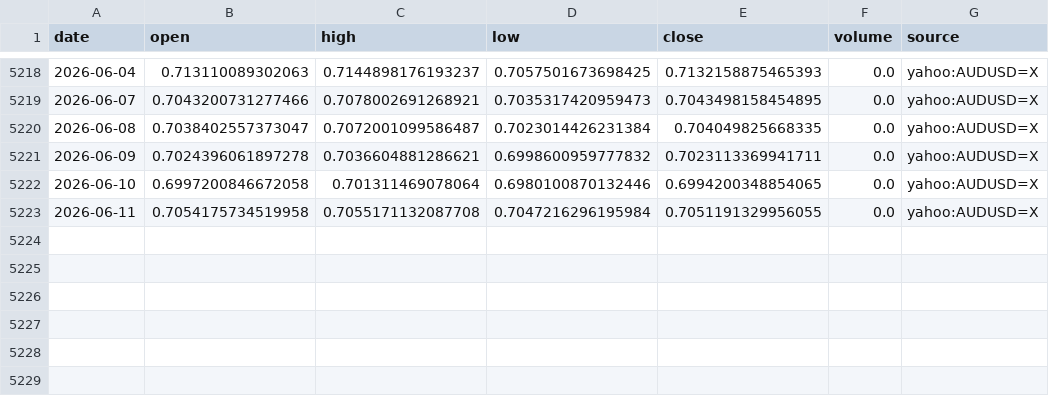
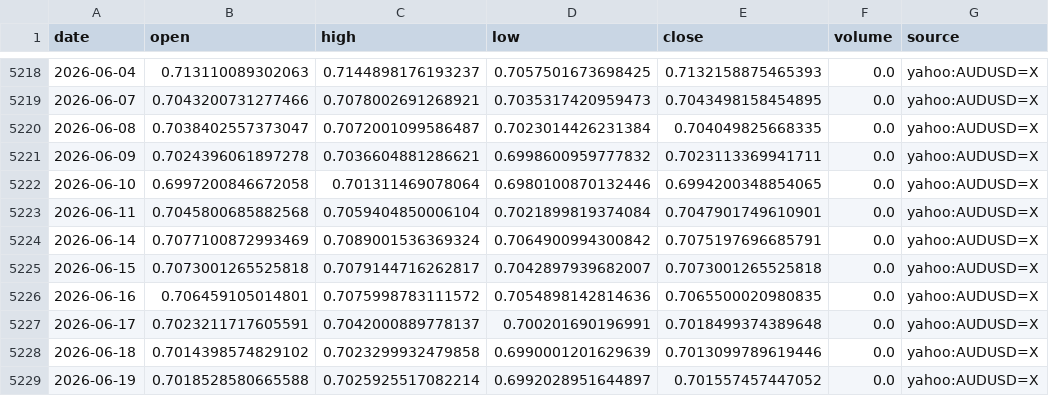
Before and after one commit to nobodylifriend/gold_factor_dashboard, a CSV file: data/fx/AUDUSD.csv, drawn as a sheet; only a part is shown, gaps mark what is left out.

```diff
--- a/data/fx/AUDUSD.csv
+++ b/data/fx/AUDUSD.csv
@@ -5222,2 +5222,8 @@ date,open,high,low,close,volume,source
 2026-06-10,0.6997200846672058,0.701311469078064,0.6980100870132446,0.6994200348854065,0.0,yahoo:AUDUSD=X
-2026-06-11,0.7054175734519958,0.7055171132087708,0.7047216296195984,0.7051191329956055,0.0,yahoo:AUDUSD=X
+2026-06-11,0.7045800685882568,0.7059404850006104,0.7021899819374084,0.7047901749610901,0.0,yahoo:AUDUSD=X
+2026-06-14,0.7077100872993469,0.7089001536369324,0.7064900994300842,0.7075197696685791,0.0,yahoo:AUDUSD=X
+2026-06-15,0.7073001265525818,0.7079144716262817,0.7042897939682007,0.7073001265525818,0.0,yahoo:AUDUSD=X
+2026-06-16,0.706459105014801,0.7075998783111572,0.7054898142814636,0.7065500020980835,0.0,yahoo:AUDUSD=X
+2026-06-17,0.7023211717605591,0.7042000889778137,0.700201690196991,0.7018499374389648,0.0,yahoo:AUDUSD=X
+2026-06-18,0.7014398574829102,0.7023299932479858,0.6990001201629639,0.7013099789619446,0.0,yahoo:AUDUSD=X
+2026-06-19,0.7018528580665588,0.7025925517082214,0.6992028951644897,0.701557457447052,0.0,yahoo:AUDUSD=X
```
Also changed, not shown: data/fx/EURUSD.csv, data/fx/GBPUSD.csv, 52 other files.
